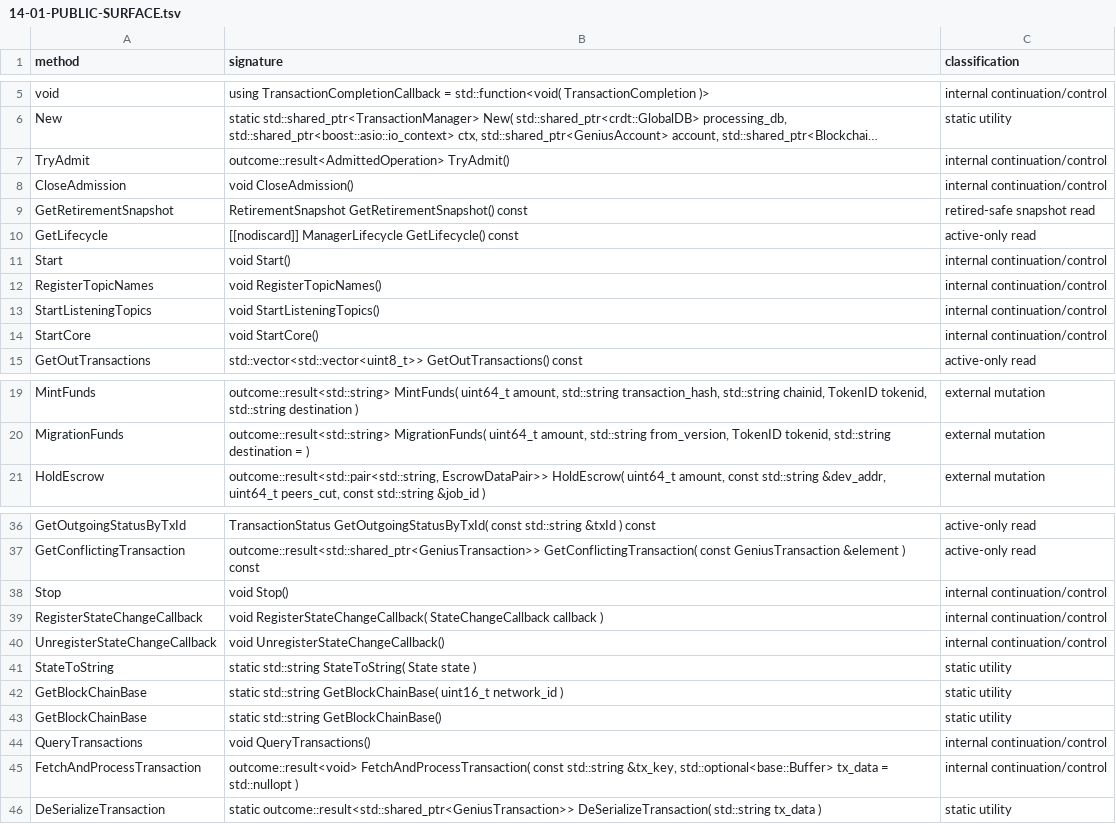
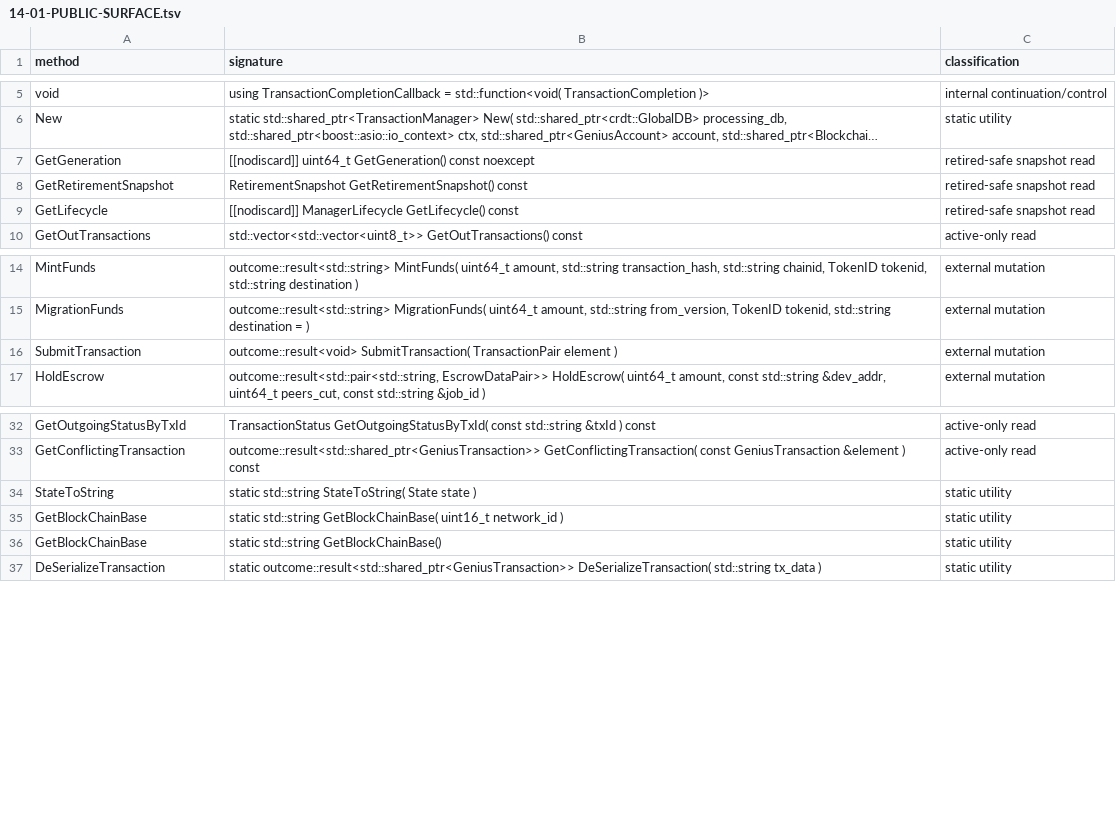
Before and after one commit to GeniusVentures/SuperGenius, a TSV file: .planning/phases/14-account-generation-publication-and-retired-manager-lifecycle/14-01-PUBLIC-SURFACE.tsv, drawn as a sheet; only a part is shown, gaps mark what is left out; long unchanged cells end in …; removed rows and columns are numbered as before the commit, all else as after; the diff names each change by its address in the sheet, - before the commit and + after, or states it on an @@ line.

```diff
--- a/.planning/phases/14-account-generation-publication-and-retired-manager-lifecycle/14-01-PUBLIC-SURFACE.tsv
+++ b/.planning/phases/14-account-generation-publication-and-retired-manager-lifecycle/14-01-PUBLIC-SURFACE.tsv
-row 7: TryAdmit | outcome::result<AdmittedOperation> TryAdmit() | internal continuation/control
-row 8: CloseAdmission | void CloseAdmission() | internal continuation/control
+row 7: GetGeneration | [[nodiscard]] uint64_t GetGeneration() const noexcept | retired-safe snapshot read
-C9 (classification): active-only read
+C9 (classification): retired-safe snapshot read
-row 11: Start | void Start() | internal continuation/control
-row 12: RegisterTopicNames | void RegisterTopicNames() | internal continuation/control
-row 13: StartListeningTopics | void StartListeningTopics() | internal continuation/control
-row 14: StartCore | void StartCore() | internal continuation/control
+row 16: SubmitTransaction | outcome::result<void> SubmitTransaction( TransactionPair element ) | external mutation
-row 38: Stop | void Stop() | internal continuation/control
-row 39: RegisterStateChangeCallback | void RegisterStateChangeCallback( StateChangeCallback callback ) | internal continuation/control
-row 40: UnregisterStateChangeCallback | void UnregisterStateChangeCallback() | internal continuation/control
-row 44: QueryTransactions | void QueryTransactions() | internal continuation/control
-row 45: FetchAndProcessTransaction | outcome::result<void> FetchAndProcessTransaction( const std::string &tx_key, std::optional<base::Buffer> tx_data = std::nullopt ) | internal continuation/control
```
Also changed, not shown: .planning/phases/14-account-generation-publication-and-retired-manager-lifecycle/14-manager-caller-inventory.tsv, 7 other files.
